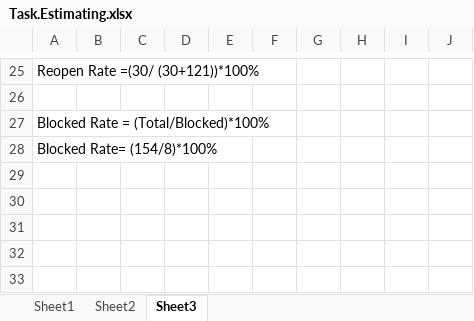
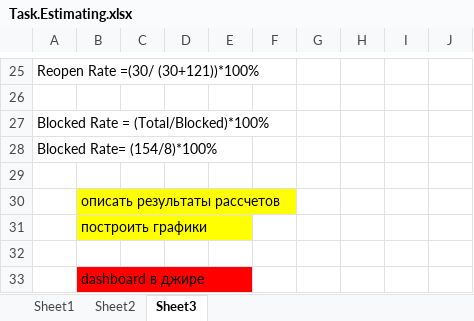
Before and after one commit to AnatoliiTymoshchuk/sft_tasks, an Excel workbook: TestCase.Estimating/Task.Estimating.xlsx, sheet Sheet3, drawn as a sheet; only a part is shown, gaps mark what is left out; values as stored, in another font and other column widths than the file's, no borders; the diff names each change by its address in the sheet, - before the commit and + after, or states it on an @@ line.

```diff
--- a/TestCase.Estimating/Task.Estimating.xlsx (sheet Sheet3)
+++ b/TestCase.Estimating/Task.Estimating.xlsx (sheet Sheet3)
+row 29: (empty)
+row 30:  | описать результаты рассчетов
+row 31:  | построить графики
+row 32: (empty)
+row 33:  | dashboard в джире
```
Also changed, not shown: sheet Sheet2, sheet Sheet1, 1 other file.
